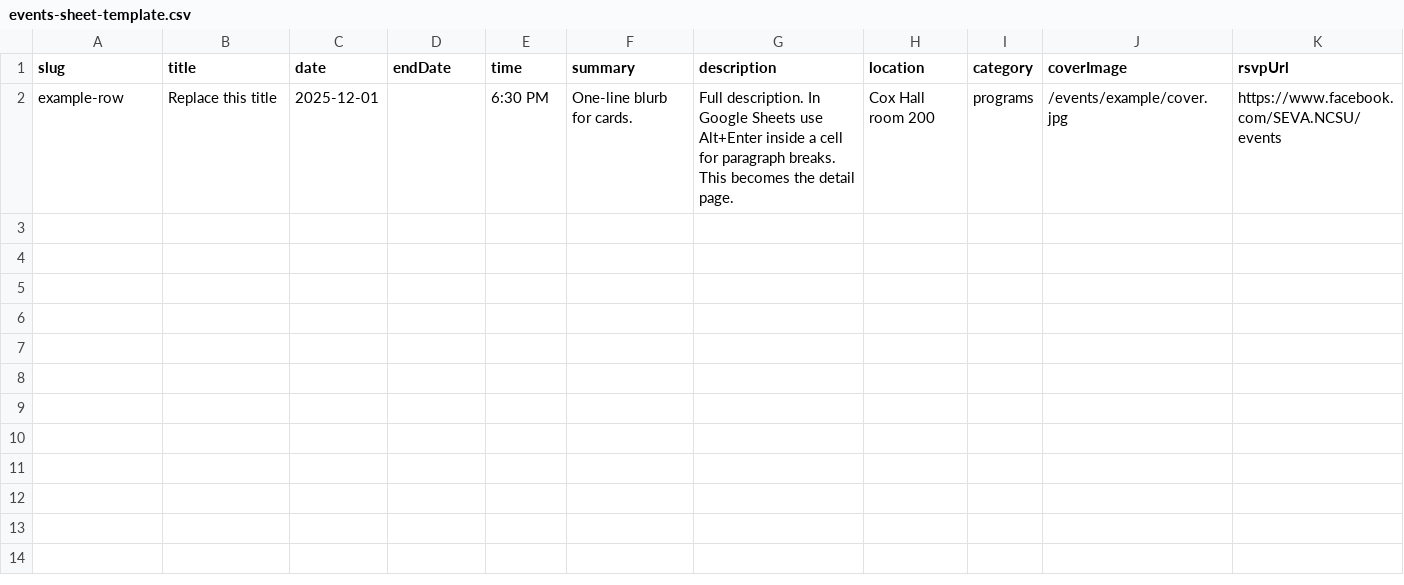
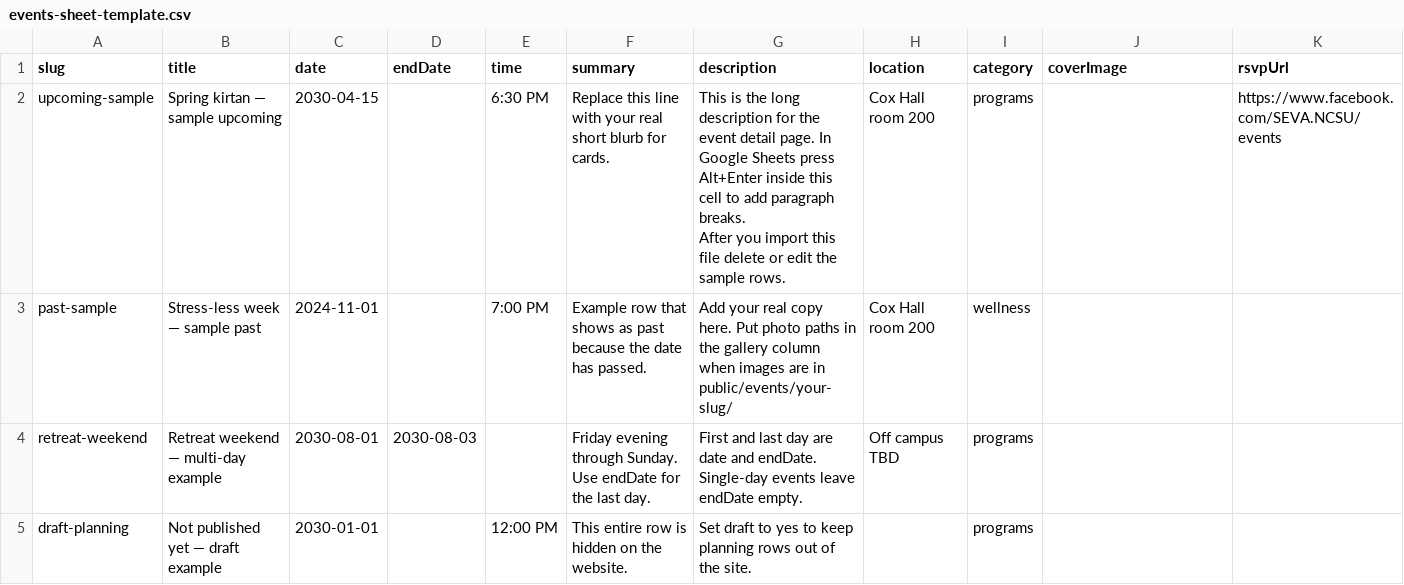
Before and after one commit to anandteertha/bhakti-yoga-club, a CSV file: docs/events-sheet-template.csv, drawn as a sheet; only a part is shown; removed rows and columns are numbered as before the commit, all else as after; rows hold the shown columns only; ↵ is a line break in a cell; the diff names each change by its address in the sheet, - before the commit and + after, or states it on an @@ line.

Commit message:
Allow for real time syncing of events from the google sheet

```diff
--- a/docs/events-sheet-template.csv
+++ b/docs/events-sheet-template.csv
-row 2: example-row | Replace this title | 2025-12-01 |  | 6:30 PM | One-line blurb for cards. | Full description. In Google Sheets use Alt+Enter inside a cell for paragraph breaks. This becomes the detail page. | Cox Hall room 200 | programs | /events/example/cover.jpg | https://www.facebook.com/SEVA.NCSU/events
+row 2: upcoming-sample | Spring kirtan — sample upcoming | 2030-04-15 |  | 6:30 PM | Replace this line with your real short blurb for cards. | This is the long description for the event detail page. In Google Sheets press Alt+Enter inside this cell to add paragraph breaks. ↵ After you import this file delete or edit the sample rows. | Cox Hall room 200 | programs |  | https://www.facebook.com/SEVA.NCSU/events
+row 3: past-sample | Stress-less week — sample past | 2024-11-01 |  | 7:00 PM | Example row that shows as past because the date has passed. | Add your real copy here. Put photo paths in the gallery column when images are in public/events/your-slug/ | Cox Hall room 200 | wellness
+row 4: retreat-weekend | Retreat weekend — multi-day example | 2030-08-01 | 2030-08-03 |  | Friday evening through Sunday. Use endDate for the last day. | First and last day are date and endDate. Single-day events leave endDate empty. | Off campus TBD | programs
+row 5: draft-planning | Not published yet — draft example | 2030-01-01 |  | 12:00 PM | This entire row is hidden on the website. | Set draft to yes to keep planning rows out of the site. |  | programs
```
Also changed, not shown: 17 other files.
